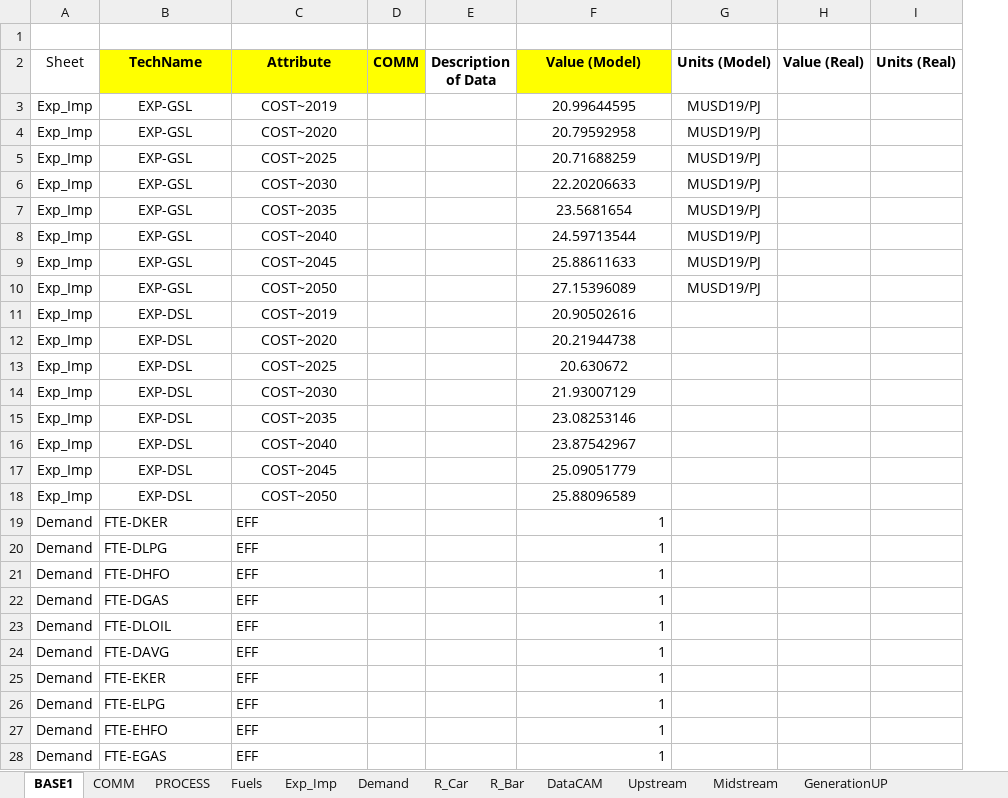
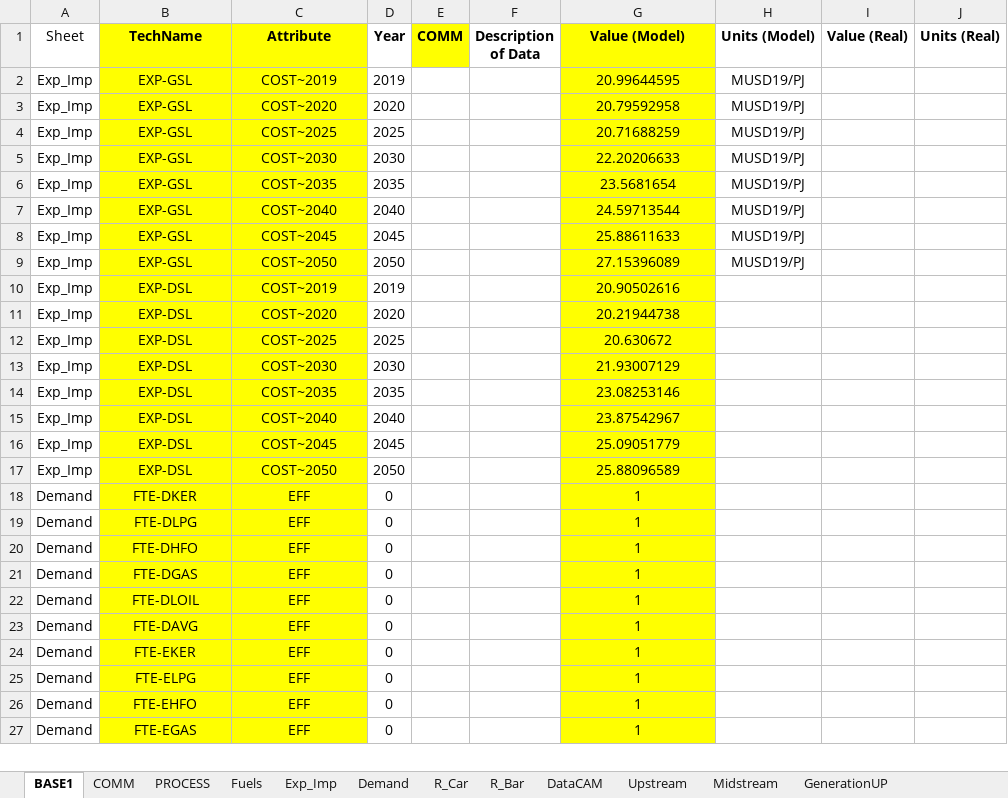
Before and after one commit to engcaicedo1/ModeloTIMESOG, an Excel workbook: VT_REG1_Company.xlsx, sheet BASE1, drawn as a sheet; only a part is shown; values as stored, in another font and other column widths than the file's, no borders; removed rows and columns are numbered as before the commit, all else as after; the diff covers the shown part only; the diff names each change by its address in the sheet, - before the commit and + after, or states it on an @@ line.

Commit message:
Se mejoro estructura del modelo Base, para facilidad en entrada de Datos

```diff
--- a/VT_REG1_Company.xlsx (sheet BASE1)
+++ b/VT_REG1_Company.xlsx (sheet BASE1)
+column D (Year), rows 2-27: 2019 | 2020 | 2025 | 2030 | 2035 | 2040 | 2045 | 2050 | 2019 | 2020 | 2025 | 2030 | 2035 | 2040 | 2045 | 2050 | 0 | 0 | 0 | 0 | 0 | 0 | 0 | 0 | 0 | 0
-row 1: (empty)
-B2:C27 fill: none
+B2:C27 fill: #FFFF00
-G2:G27 fill: none
+G2:G27 fill: #FFFF00
-B18:C27 alignment: left
+B18:C27 alignment: center
-G18:G27 alignment: right
+G18:G27 alignment: center
```
Also changed, not shown: 10 added rows, 1 removed row, 2 edited cells and cell formats elsewhere in this sheet, sheet R_Car, sheet R_Bar, sheet Demand, sheet Upstream, formulas that keep their value, 4 other files.
